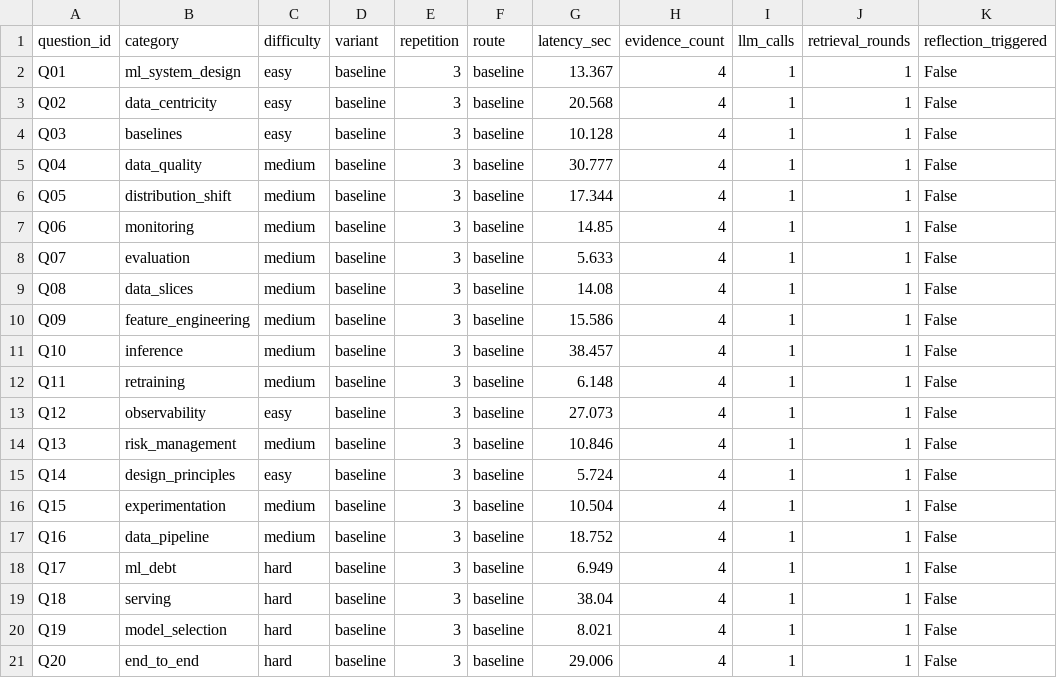
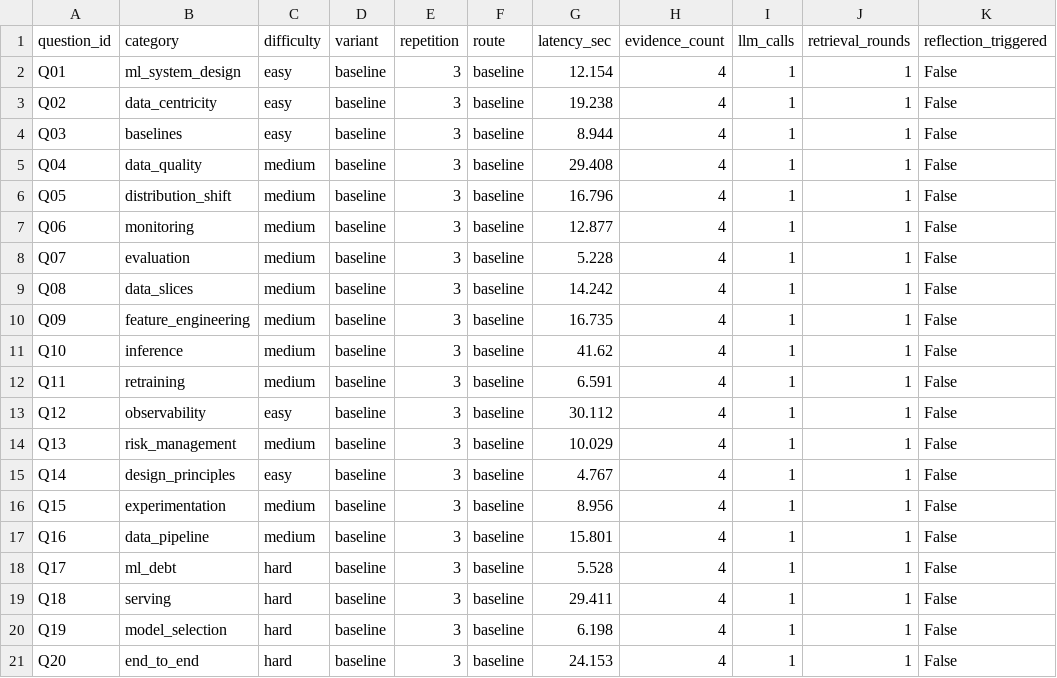
Before and after one commit to DPDck972/rag-dmls-lab, a CSV file: results/baseline_r3.csv, drawn as a sheet; only a part is shown; the diff names each change by its address in the sheet, - before the commit and + after, or states it on an @@ line.

```diff
--- a/results/baseline_r3.csv
+++ b/results/baseline_r3.csv
-G2 (latency_sec): 13.367
+G2 (latency_sec): 12.154
-G3 (latency_sec): 20.568
+G3 (latency_sec): 19.238
-G4 (latency_sec): 10.128
+G4 (latency_sec): 8.944
-G5 (latency_sec): 30.777
+G5 (latency_sec): 29.408
-G6 (latency_sec): 17.344
+G6 (latency_sec): 16.796
-G7 (latency_sec): 14.85
+G7 (latency_sec): 12.877
-G8 (latency_sec): 5.633
+G8 (latency_sec): 5.228
-G9 (latency_sec): 14.08
+G9 (latency_sec): 14.242
-G10 (latency_sec): 15.586
+G10 (latency_sec): 16.735
-G11 (latency_sec): 38.457
+G11 (latency_sec): 41.62
-G12 (latency_sec): 6.148
+G12 (latency_sec): 6.591
-G13 (latency_sec): 27.073
+G13 (latency_sec): 30.112
-G14 (latency_sec): 10.846
+G14 (latency_sec): 10.029
-G15 (latency_sec): 5.724
+G15 (latency_sec): 4.767
-G16 (latency_sec): 10.504
+G16 (latency_sec): 8.956
-G17 (latency_sec): 18.752
+G17 (latency_sec): 15.801
-G18 (latency_sec): 6.949
+G18 (latency_sec): 5.528
-G19 (latency_sec): 38.04
+G19 (latency_sec): 29.411
-G20 (latency_sec): 8.021
+G20 (latency_sec): 6.198
-G21 (latency_sec): 29.006
+G21 (latency_sec): 24.153
```
Also changed, not shown: results/results_adaptive.csv, 1 other file.
